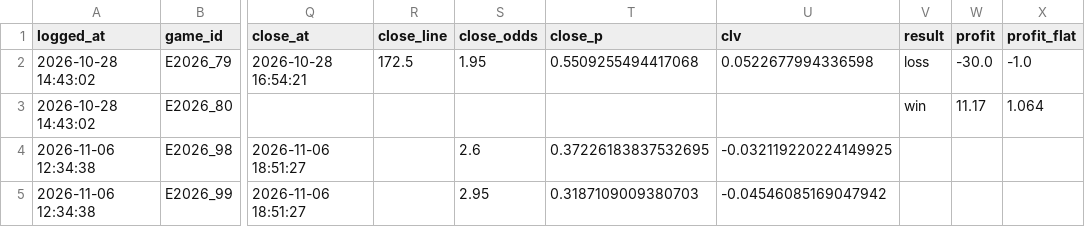
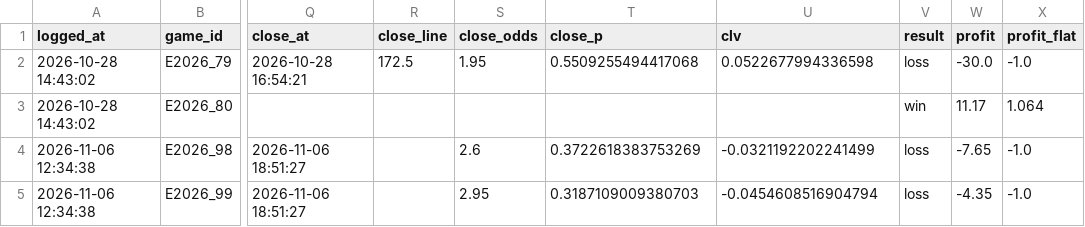
Before and after one commit to dimsas12/dimsas12websites2, a CSV file: euroleague-model/history/bets.csv, drawn as a sheet; only a part is shown, gaps mark what is left out; the diff names each change by its address in the sheet, - before the commit and + after, or states it on an @@ line.

```diff
--- a/euroleague-model/history/bets.csv
+++ b/euroleague-model/history/bets.csv
-T4 (close_p): 0.37226183837532695
+T4 (close_p): 0.3722618383753269
-U4 (clv): -0.032119220224149925
+U4 (clv): -0.0321192202241499
-V4:V5 (result): (empty)
+V4:V5 (result): loss
-W4 (profit): (empty)
+W4 (profit): -7.65
-X4:X5 (profit_flat): (empty)
+X4:X5 (profit_flat): -1.0
-U5 (clv): -0.04546085169047942
+U5 (clv): -0.0454608516904794
-W5 (profit): (empty)
+W5 (profit): -4.35
```
Also changed, not shown: 2 other files.
